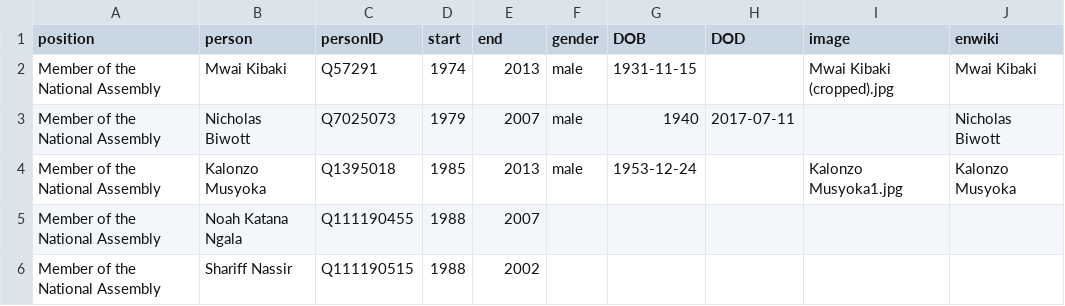
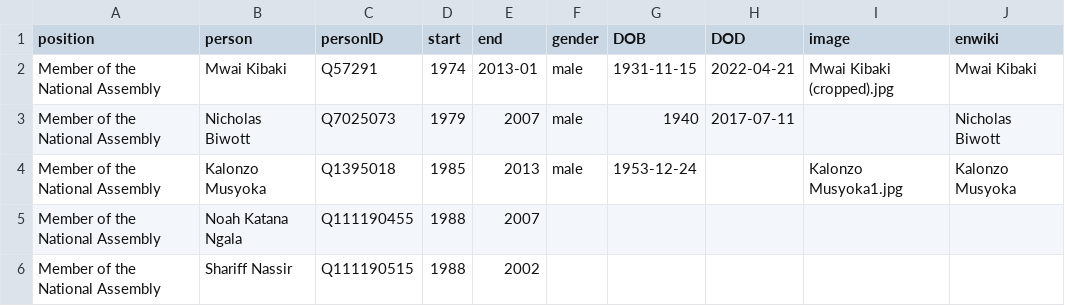
Before and after one commit to every-politician-scrapers/kenya, a CSV file: html/legislators.csv, drawn as a sheet; only a part is shown.

```diff
--- a/html/legislators.csv
+++ b/html/legislators.csv
@@ -1,3 +1,3 @@
 position,person,personID,start,end,gender,DOB,DOD,image,enwiki
-Member of the National Assembly,Mwai Kibaki,Q57291,1974,2013,male,1931-11-15,,Mwai Kibaki (cropped).jpg,Mwai Kibaki
+Member of the National Assembly,Mwai Kibaki,Q57291,1974,2013-01,male,1931-11-15,2022-04-21,Mwai Kibaki (cropped).jpg,Mwai Kibaki
 Member of the National Assembly,Nicholas Biwott,Q7025073,1979,2007,male,1940,2017-07-11,,Nicholas Biwott
```
Also changed, not shown: html/holders21.csv.
